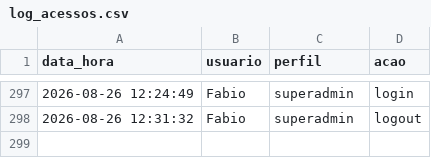
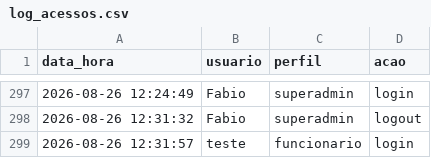
Before and after one commit to fabioser-ai/dragagem-app, a CSV file: data/log_acessos.csv, drawn as a sheet; only a part is shown, gaps mark what is left out.

Commit message:
Update data/log_acessos.csv

```diff
--- a/data/log_acessos.csv
+++ b/data/log_acessos.csv
@@ -298 +298,2 @@ data_hora,usuario,perfil,acao
 2026-08-26 12:31:32,Fabio,superadmin,logout
+2026-08-26 12:31:57,teste,funcionario,login
```
